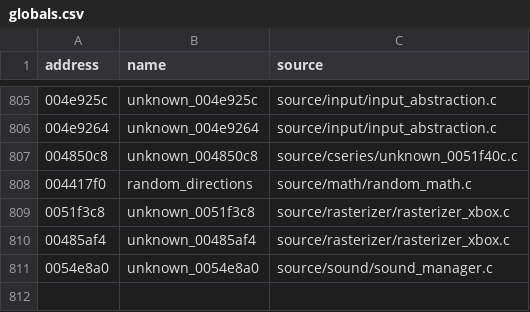
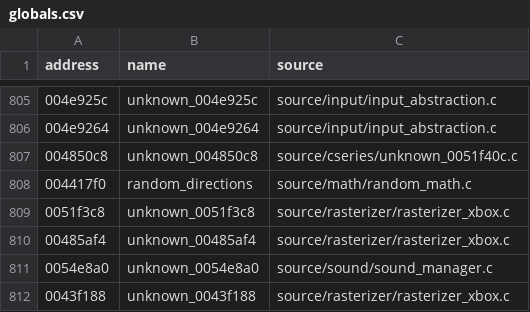
Before and after one commit to stevencol/halo-2-universal, a CSV file: symbols/globals.csv, drawn as a sheet; only a part is shown, gaps mark what is left out; the diff names each change by its address in the sheet, - before the commit and + after, or states it on an @@ line.

```diff
--- a/symbols/globals.csv
+++ b/symbols/globals.csv
+row 812: 0043f188 | unknown_0043f188 | source/rasterizer/rasterizer_xbox.c
```
Also changed, not shown: symbols/functions.csv, 9 other files.
